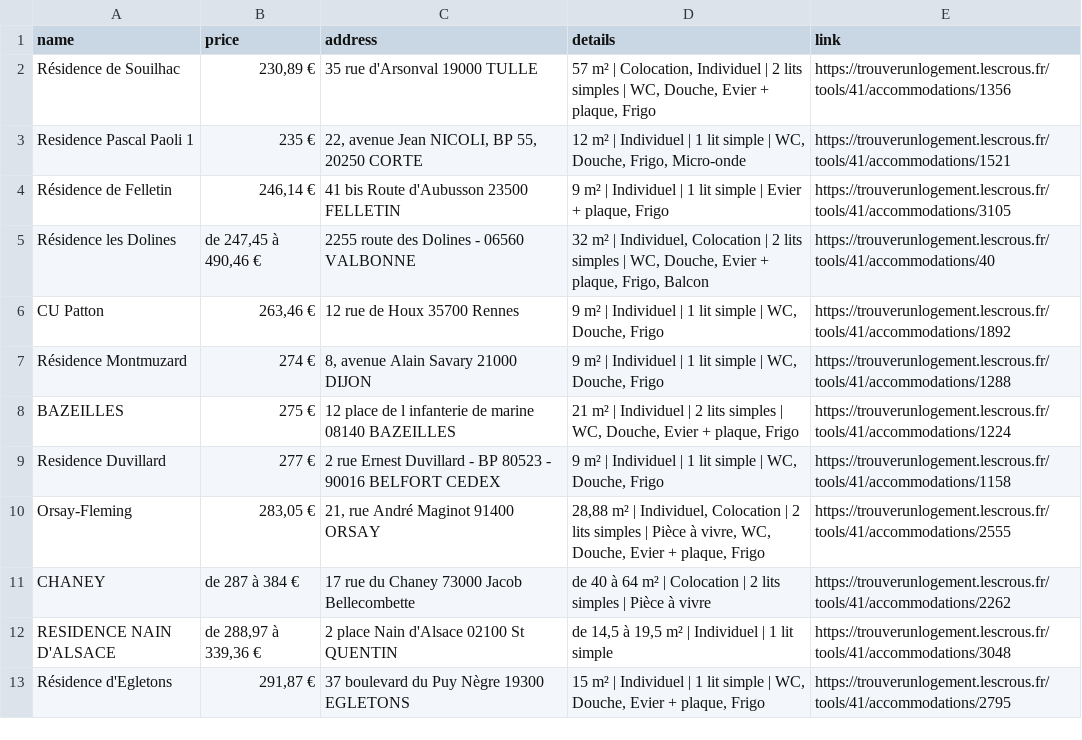
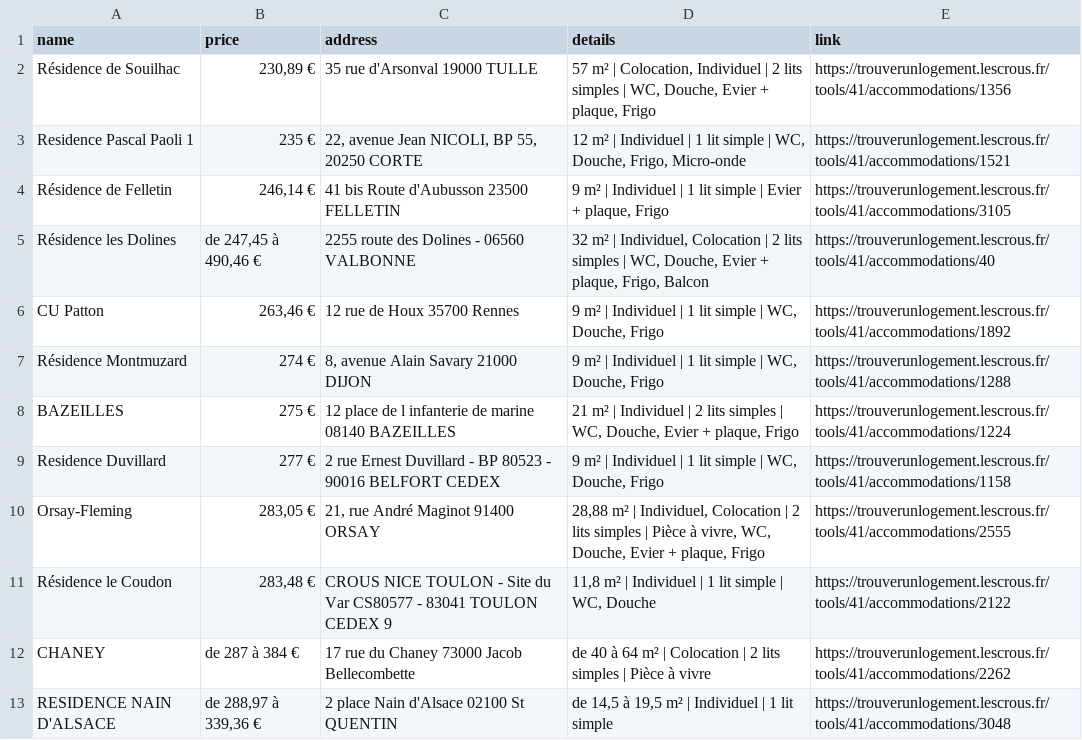
Before and after one commit to jabrane-me/crous-bot-notifier, a CSV file: available_residences.csv, drawn as a sheet; only a part is shown; the shorter side is filled out with more unchanged rows; the diff names each change by its address in the sheet, - before the commit and + after, or states it on an @@ line.

```diff
--- a/available_residences.csv
+++ b/available_residences.csv
+row 11: Résidence le Coudon | 283,48 € | CROUS NICE TOULON - Site du Var CS80577 - 83041 TOULON CEDEX 9 | 11,8 m² | Individuel | 1 lit simple | WC, Douche | https://trouverunlogement.lescrous.fr/tools/41/accommodations/2122
```
